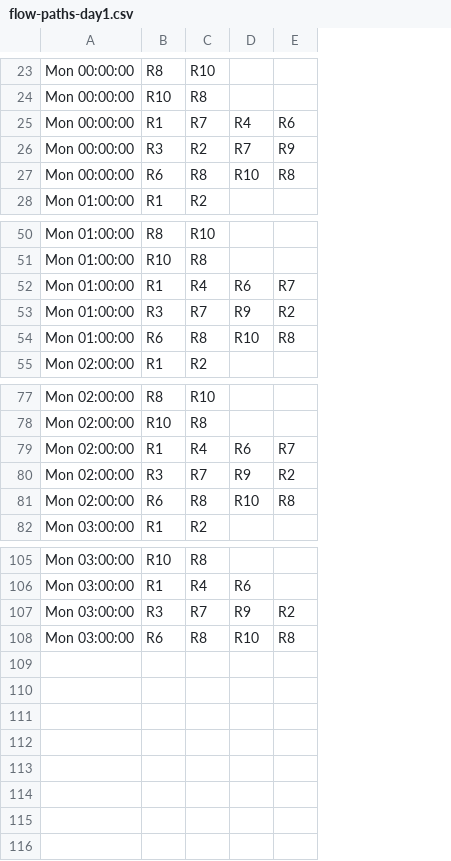
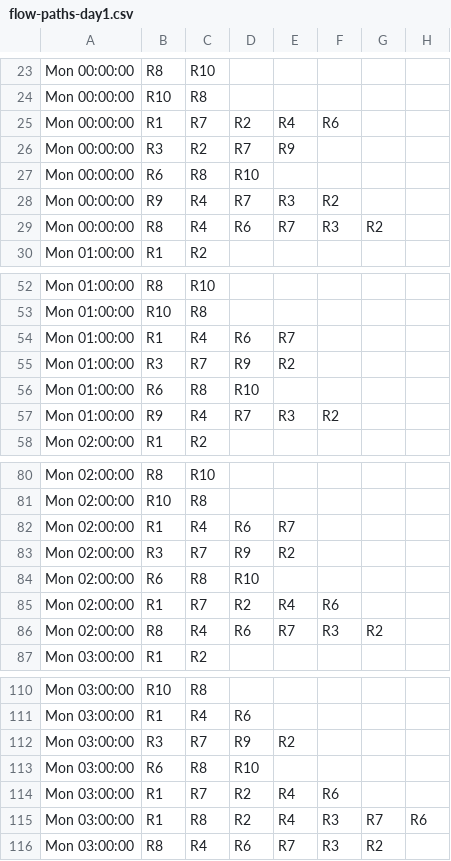
Before and after one commit to SW6-g11/Bottleneck_prediction, a CSV file: data/sampleSet/flow-paths-day1.csv, drawn as a sheet; only a part is shown, gaps mark what is left out; addresses are those after the commit; the diff names each change by its address in the sheet, - before the commit and + after, or states it on an @@ line.

```diff
--- a/data/sampleSet/flow-paths-day1.csv
+++ b/data/sampleSet/flow-paths-day1.csv
+column E, rows 25-26: R4 | R9; rows 54-55: R7 | R2; rows 82-83: R7 | R2; row 112: R2
+column F, row 25: R6
+column H, empty
-D25: R4
+D25: R2
-G25: R6
+G25: (empty)
-G26: R9
+G26: (empty)
-G27: R8
+G27: (empty)
+row 28: Mon 00:00:00 | R9 | R4 | R7 | R3 | R2
+row 29: Mon 00:00:00 | R8 | R4 | R6 | R7 | R3 | R2
-G54: R7
+G54: (empty)
-G55: R2
+G55: (empty)
-G56: R8
+G56: (empty)
+row 57: Mon 01:00:00 | R9 | R4 | R7 | R3 | R2
-G82: R7
+G82: (empty)
-G83: R2
+G83: (empty)
-G84: R8
+G84: (empty)
+row 85: Mon 02:00:00 | R1 | R7 | R2 | R4 | R6
+row 86: Mon 02:00:00 | R8 | R4 | R6 | R7 | R3 | R2
-G112: R2
+G112: (empty)
-G113: R8
+G113: (empty)
+row 114: Mon 03:00:00 | R1 | R7 | R2 | R4 | R6
+row 115: Mon 03:00:00 | R1 | R8 | R2 | R4 | R3 | R7 | R6
+row 116: Mon 03:00:00 | R8 | R4 | R6 | R7 | R3 | R2
```
Also changed, not shown: data/sampleSet/link-util-day1.csv, 9 other files.
